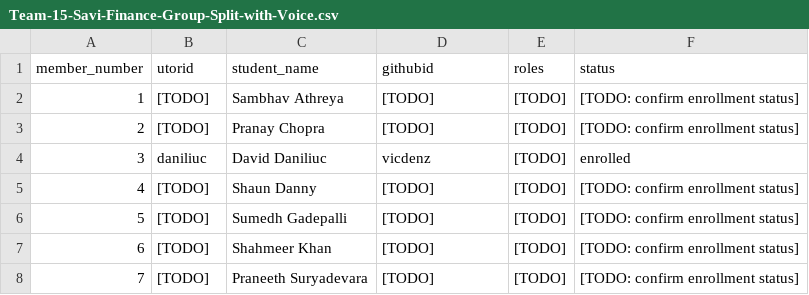
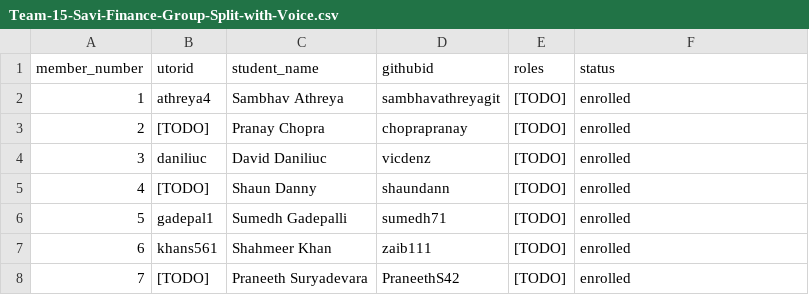
Before and after one commit to vicdenz/15-Savi-Finance-Group-Split-with-Voice, a CSV file: deliverables/team/Team-15-Savi-Finance-Group-Split-with-Voice.csv, drawn as a sheet.

Commit message:
Updated contact info

```diff
--- a/deliverables/team/Team-15-Savi-Finance-Group-Split-with-Voice.csv
+++ b/deliverables/team/Team-15-Savi-Finance-Group-Split-with-Voice.csv
@@ -1,8 +1,8 @@
 member_number,utorid,student_name,githubid,roles,status
-1,[TODO],Sambhav Athreya,[TODO],[TODO],[TODO: confirm enrollment status]
-2,[TODO],Pranay Chopra,[TODO],[TODO],[TODO: confirm enrollment status]
+1,athreya4,Sambhav Athreya,sambhavathreyagit,[TODO],enrolled
+2,[TODO],Pranay Chopra,choprapranay,[TODO],enrolled
 3,daniliuc,David Daniliuc,vicdenz,[TODO],enrolled
-4,[TODO],Shaun Danny,[TODO],[TODO],[TODO: confirm enrollment status]
-5,[TODO],Sumedh Gadepalli,[TODO],[TODO],[TODO: confirm enrollment status]
-6,[TODO],Shahmeer Khan,[TODO],[TODO],[TODO: confirm enrollment status]
-7,[TODO],Praneeth Suryadevara,[TODO],[TODO],[TODO: confirm enrollment status]
+4,[TODO],Shaun Danny,shaundann,[TODO],enrolled
+5,gadepal1,Sumedh Gadepalli,sumedh71,[TODO],enrolled
+6,khans561,Shahmeer Khan,zaib111,[TODO],enrolled
+7,[TODO],Praneeth Suryadevara,PraneethS42,[TODO],enrolled
```
